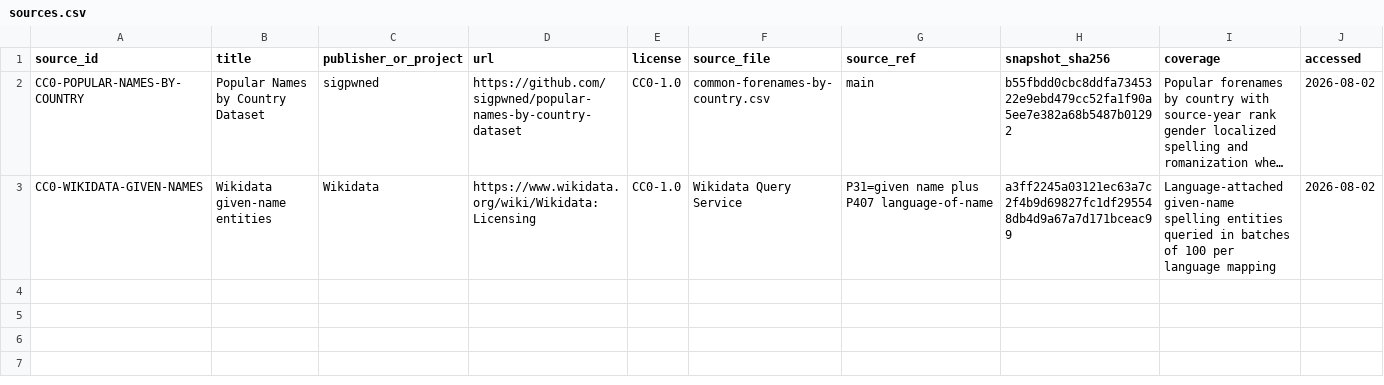
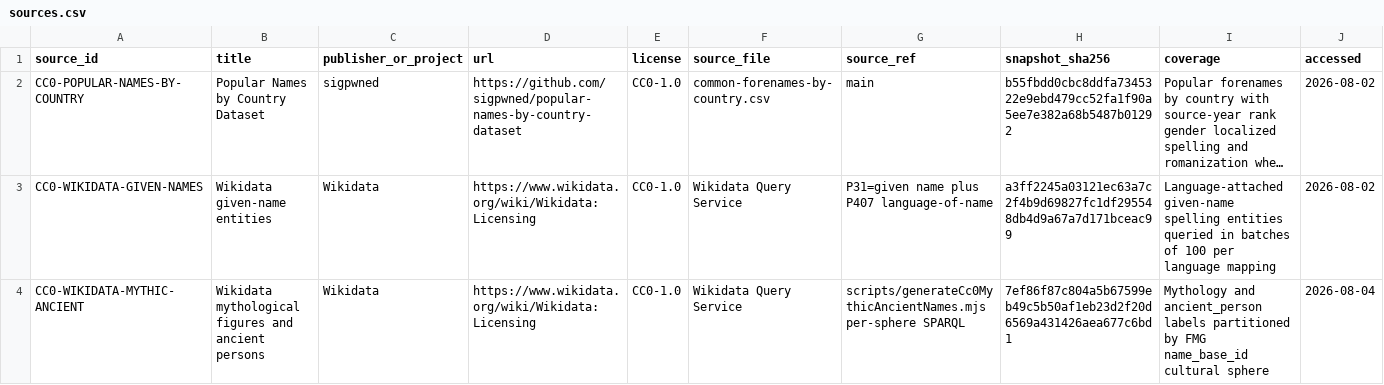
Before and after one commit to hywork2008/Fantasy-Map-Generator, a CSV file: docs/data/historical-person-names/sources.csv, drawn as a sheet; long unchanged cells end in …; the diff names each change by its address in the sheet, - before the commit and + after, or states it on an @@ line.

Commit message:
feat: implement CC0 mythic and ancient name integration with configurable generation settings and expanded character naming support.

```diff
--- a/docs/data/historical-person-names/sources.csv
+++ b/docs/data/historical-person-names/sources.csv
+row 4: CC0-WIKIDATA-MYTHIC-ANCIENT | Wikidata mythological figures and ancient persons | Wikidata | https://www.wikidata.org/wiki/Wikidata:Licensing | CC0-1.0 | Wikidata Query Service | scripts/generateCc0MythicAncientNames.mjs per-sphere SPARQL | 7ef86f87c804a5b67599eb49c5b50af1eb23d2f20d6569a431426aea677c6bd1 | Mythology and ancient_person labels partitioned by FMG name_base_id cultural sphere | 2026-08-04
```
Also changed, not shown: docs/data/historical-person-names/catalogs.csv, 19 other files.
